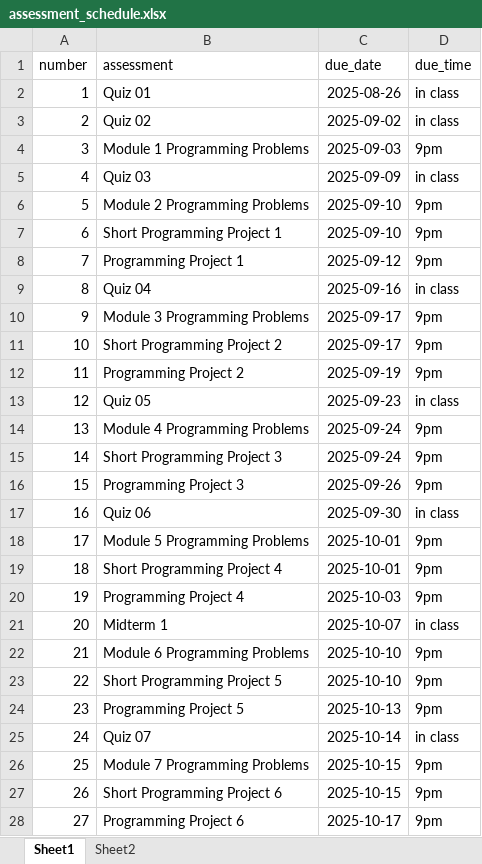
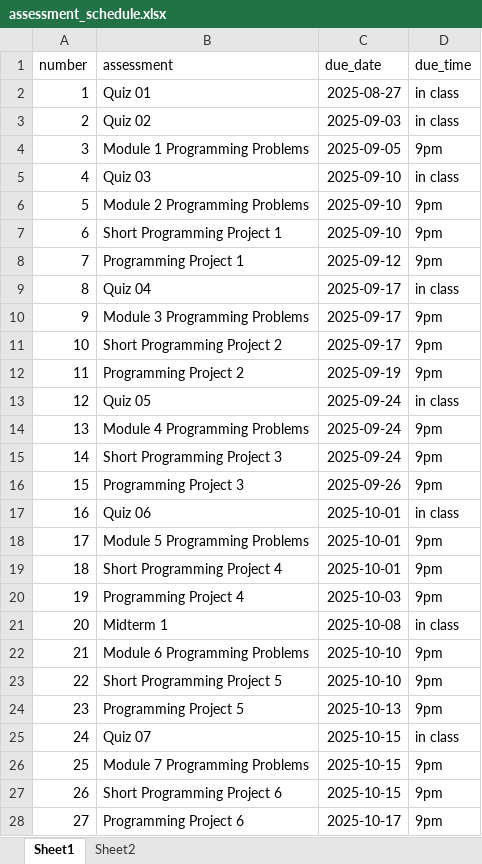
Before and after one commit to professorlynam/csc110, an Excel workbook: assessment_schedule.xlsx, sheet Sheet1, drawn as a sheet; only a part is shown; values as stored, in another font and other column widths than the file's, no borders; the diff covers the shown part only; the diff names each change by its address in the sheet, - before the commit and + after, or states it on an @@ line.

```diff
--- a/assessment_schedule.xlsx (sheet Sheet1)
+++ b/assessment_schedule.xlsx (sheet Sheet1)
-C2 (due_date): 2025-08-26
+C2 (due_date): 2025-08-27
-C3 (due_date): 2025-09-02
+C3 (due_date): 2025-09-03
-C4 (due_date): 2025-09-03
+C4 (due_date): 2025-09-05
-C5 (due_date): 2025-09-09
+C5 (due_date): 2025-09-10
-C9 (due_date): 2025-09-16
+C9 (due_date): 2025-09-17
-C13 (due_date): 2025-09-23
+C13 (due_date): 2025-09-24
-C17 (due_date): 2025-09-30
+C17 (due_date): 2025-10-01
-C21 (due_date): 2025-10-07
+C21 (due_date): 2025-10-08
-C25 (due_date): 2025-10-14
+C25 (due_date): 2025-10-15
```
Also changed, not shown: 8 edited cells elsewhere in this sheet, schedule.xlsx, 15 other files.
